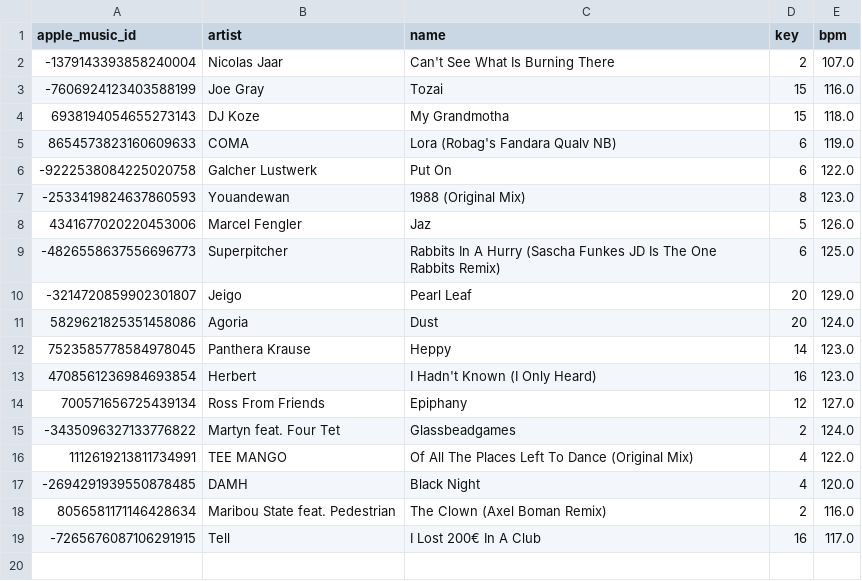
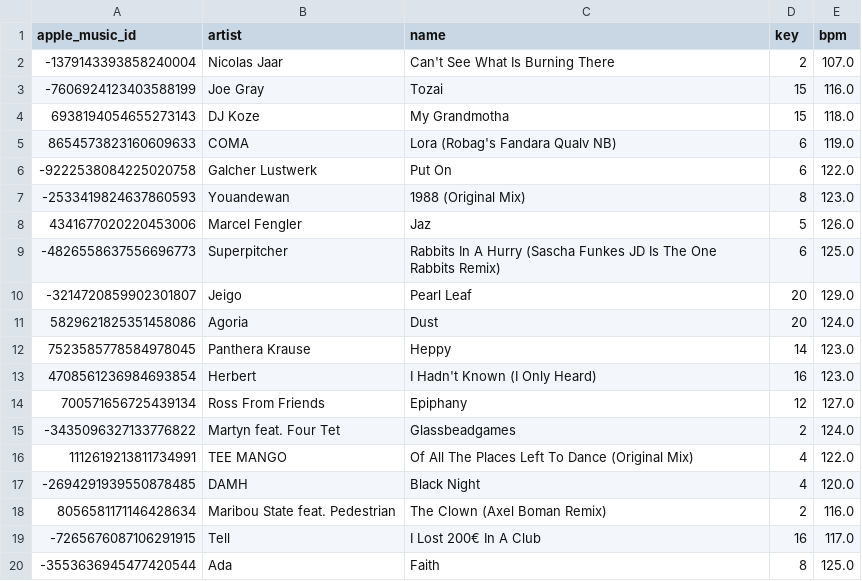
Before and after one commit to ArloL/music-stuff, a CSV file: songs-critical-mass-next.csv, drawn as a sheet.

```diff
--- a/songs-critical-mass-next.csv
+++ b/songs-critical-mass-next.csv
@@ -19 +19,2 @@ apple_music_id,artist,name,key,bpm
 -7265676087106291915,Tell,I Lost 200€ In A Club,16,117.0
+-3553636945477420544,Ada,Faith,8,125.0
```
Also changed, not shown: songs-would-play.csv.
